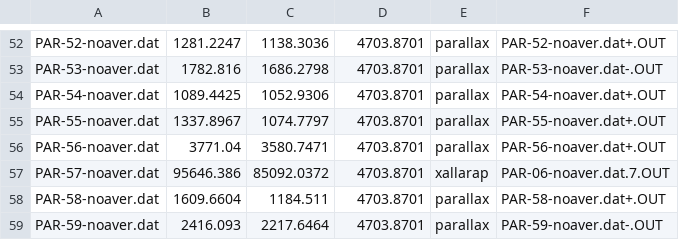
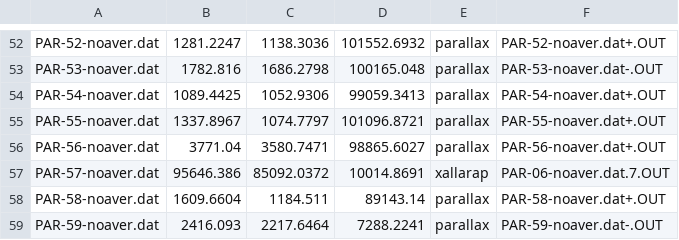
Before and after one commit to Jaclav/MicroLensingFund, a CSV file: sim27_12/chi2table.csv, drawn as a sheet; only a part is shown, gaps mark what is left out; the diff covers the shown part only; the diff names each change by its address in the sheet, - before the commit and + after, or states it on an @@ line.

```diff
--- a/sim27_12/chi2table.csv
+++ b/sim27_12/chi2table.csv
-D52: 4703.8701
+D52: 101552.6932
-D53: 4703.8701
+D53: 100165.048
-D54: 4703.8701
+D54: 99059.3413
-D55: 4703.8701
+D55: 101096.8721
-D56: 4703.8701
+D56: 98865.6027
-D57: 4703.8701
+D57: 10014.8691
-D58: 4703.8701
+D58: 89143.14
-D59: 4703.8701
+D59: 7288.2241
```
Also changed, not shown: 62 edited cells elsewhere in this file, 1 other file.
